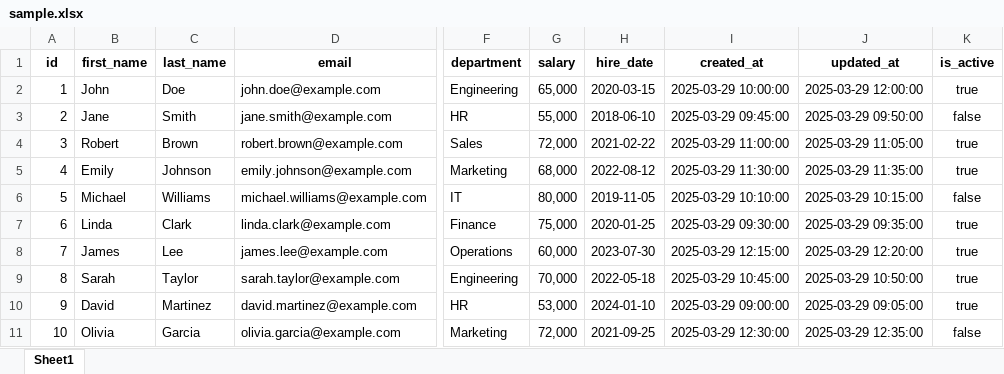
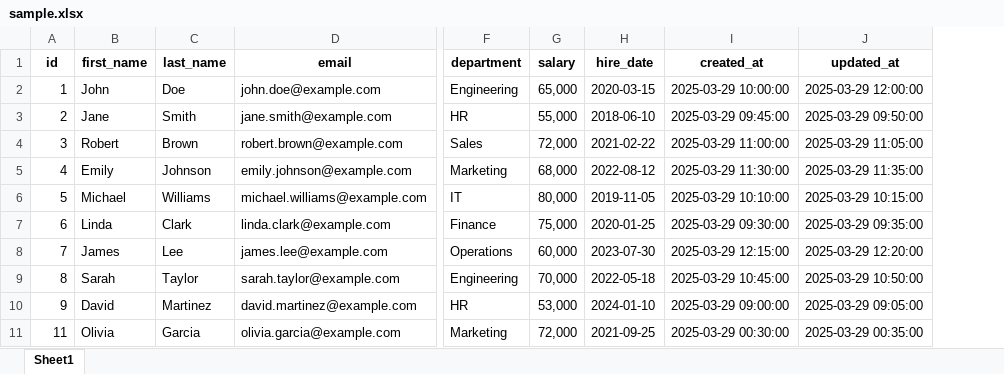
Before and after one commit to theyvraj/importExcel, an Excel workbook: sample.xlsx, sheet Sheet1, drawn as a sheet; only a part is shown, gaps mark what is left out; values as stored, in another font and other column widths than the file's, no borders; the diff names each change by its address in the sheet, - before the commit and + after, or states it on an @@ line.

```diff
--- a/sample.xlsx (sheet Sheet1)
+++ b/sample.xlsx (sheet Sheet1)
-column K (is_active), rows 2-11: true | false | true | true | false | true | true | true | true | false
-A11 (id): 10
+A11 (id): 11
-I11 (created_at): 2025-03-29 12:30:00
+I11 (created_at): 2025-03-29 00:30:00
-J11 (updated_at): 2025-03-29 12:35:00
+J11 (updated_at): 2025-03-29 00:35:00
```
Also changed, not shown: 4 other files.
